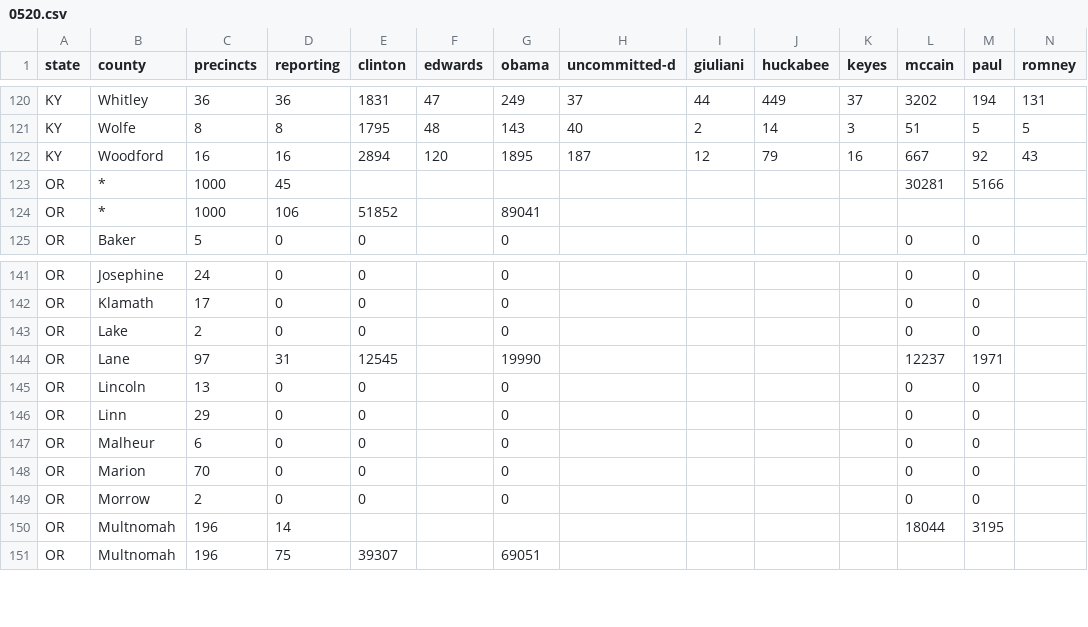
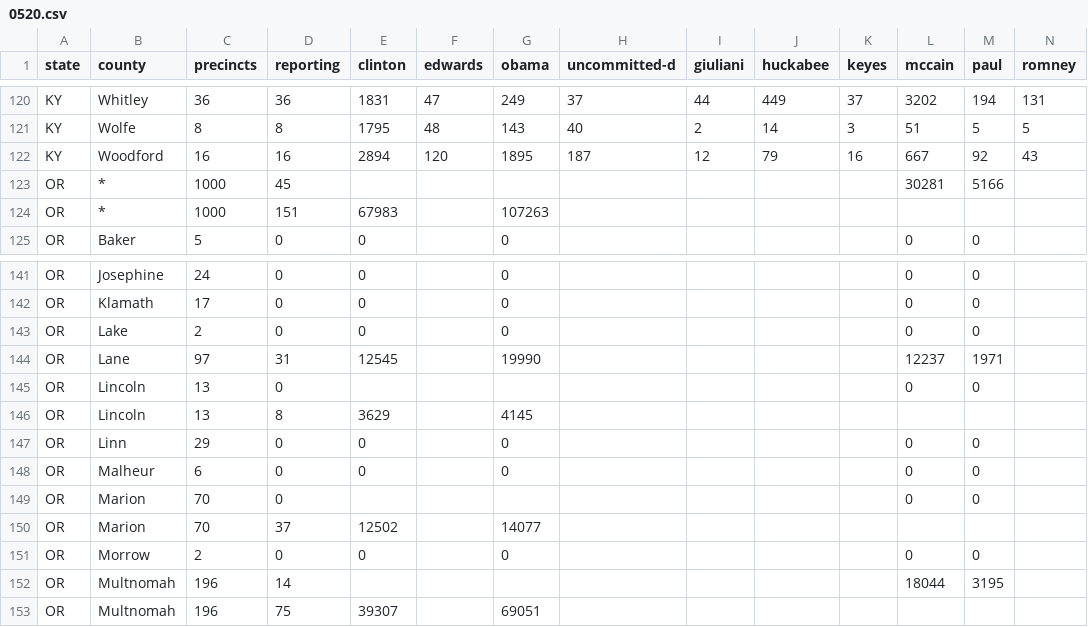
Before and after one commit to geary/primary-maps-2008-data, a CSV file: votes/0520.csv, drawn as a sheet; only a part is shown, gaps mark what is left out; addresses are those after the commit; rows hold the shown columns only; the diff names each change by its address in the sheet, - before the commit and + after, or states it on an @@ line.

Commit message:
Vote update

```diff
--- a/votes/0520.csv
+++ b/votes/0520.csv
-D124 (reporting): 106
+D124 (reporting): 151
-E124 (clinton): 51852
+E124 (clinton): 67983
-G124 (obama): 89041
+G124 (obama): 107263
-E145 (clinton): 0
+E145 (clinton): (empty)
-G145 (obama): 0
+G145 (obama): (empty)
+row 146: OR | Lincoln | 13 | 8 | 3629 |  | 4145
-E149 (clinton): 0
+E149 (clinton): (empty)
-G149 (obama): 0
+G149 (obama): (empty)
+row 150: OR | Marion | 70 | 37 | 12502 |  | 14077
```
Also changed, not shown: 2 other files.
